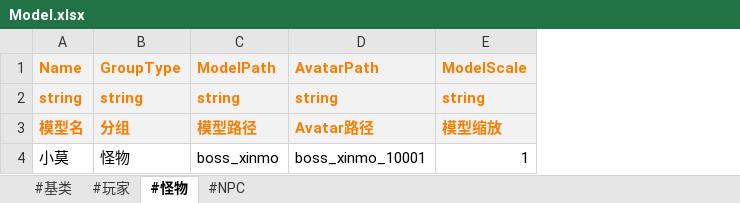
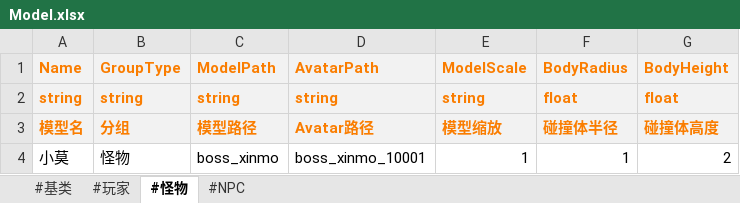
Before and after one commit to Hengle/X-lua, an Excel workbook: Csv/Model/Model.xlsx, sheet #怪物, drawn as a sheet; values as stored, in another font and other column widths than the file's, no borders; the diff names each change by its address in the sheet, - before the commit and + after, or states it on an @@ line.

```diff
--- a/Csv/Model/Model.xlsx (sheet #怪物)
+++ b/Csv/Model/Model.xlsx (sheet #怪物)
+column F (BodyRadius), rows 2-4: float | 碰撞体半径 | 1
+column G (BodyHeight), rows 2-4: float | 碰撞体高度 | 2
```
Also changed, not shown: sheet #NPC, sheet #基类, sheet #玩家, 31 other files.
